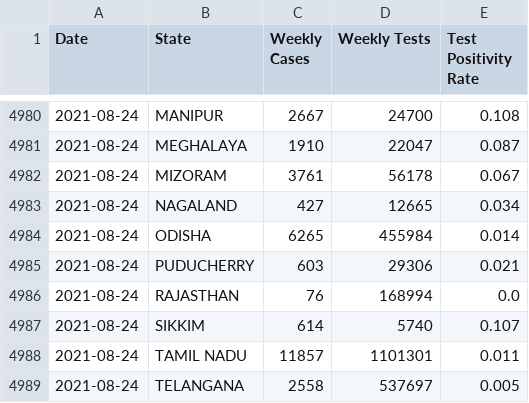
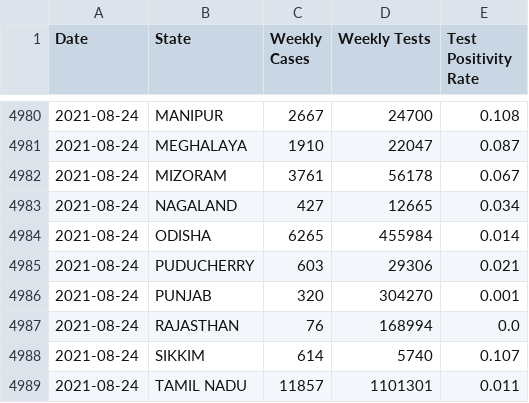
Before and after one commit to priva13/Covid-19_Bharat_records, a CSV file: statedata.csv, drawn as a sheet; only a part is shown, gaps mark what is left out; the shorter side is filled out with more unchanged rows.

```diff
--- a/statedata.csv
+++ b/statedata.csv
@@ -4985,2 +4985,3 @@ Date,State,Weekly Cases,Weekly Tests,Test Positivity Rate
 2021-08-24,PUDUCHERRY,603,29306,0.021
+2021-08-24,PUNJAB,320,304270,0.001
 2021-08-24,RAJASTHAN,76,168994,0.0
```
